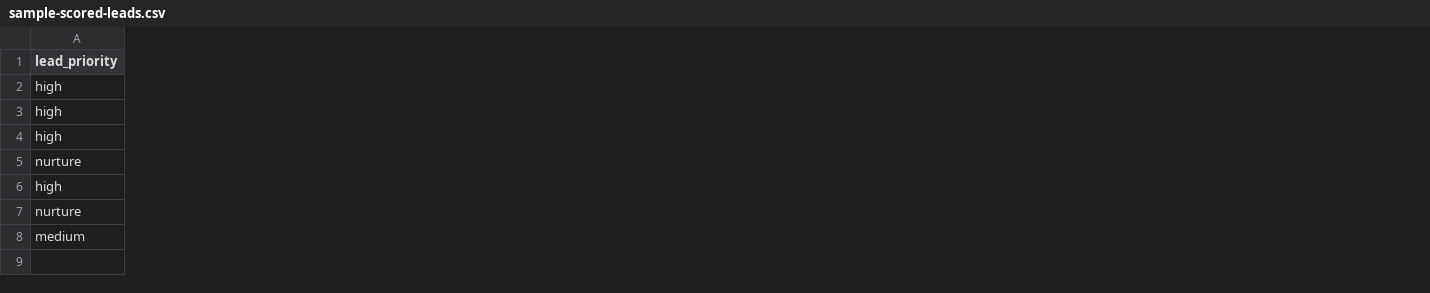
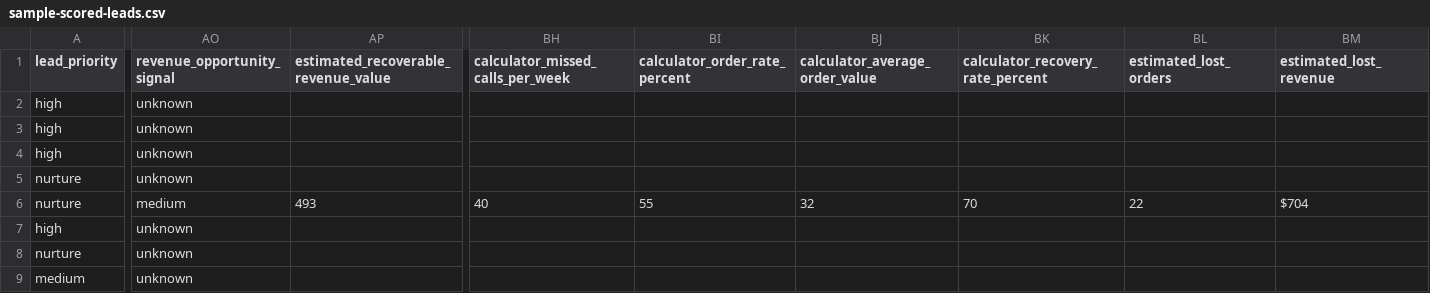
Before and after one commit to kevinliujunyang/serviio-website, a CSV file: docs/sample-scored-leads.csv, drawn as a sheet; only a part is shown, gaps mark what is left out; addresses are those after the commit; rows hold the shown columns only; the diff covers the shown part only; the diff names each change by its address in the sheet, - before the commit and + after, or states it on an @@ line.

Commit message:
Score calculator revenue opportunity leads

```diff
--- a/docs/sample-scored-leads.csv
+++ b/docs/sample-scored-leads.csv
+column AO (revenue_opportunity_signal), rows 2-5: all unknown; rows 7-9: all unknown
+column AP, row 1: estimated_recoverable_revenue_value
+column BH (calculator_missed_calls_per_week), empty
+column BI (calculator_order_rate_percent), empty
+column BJ (calculator_average_order_value), empty
+column BK (calculator_recovery_rate_percent), empty
+column BL (estimated_lost_orders), empty
+column BM (estimated_lost_revenue), empty
+row 6: nurture | medium | 493 | 40 | 55 | 32 | 70 | 22 | $704
```
Also changed, not shown: 2 added columns elsewhere in this file, docs/sample-formspree-leads.csv, docs/sample-lead-page-performance.csv, 3 other files.
